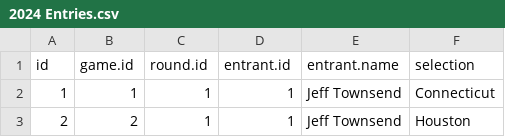
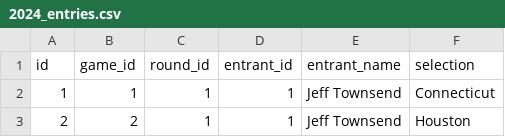
Before and after one commit to jeff-townsend/sports-analytics, a CSV file: data/NCB/2024_entries.csv (was data/NCB/2024 Entries.csv), drawn as a sheet; only a part is shown.

Commit message:
Update and rename 2024 Entries.csv to 2024_entries.csv

```diff
--- a/data/NCB/2024 Entries.csv
+++ b/data/NCB/2024_entries.csv
@@ -1,2 +1,2 @@
-id,game.id,round.id,entrant.id,entrant.name,selection
+id,game_id,round_id,entrant_id,entrant_name,selection
 1,1,1,1,Jeff Townsend,Connecticut
```
